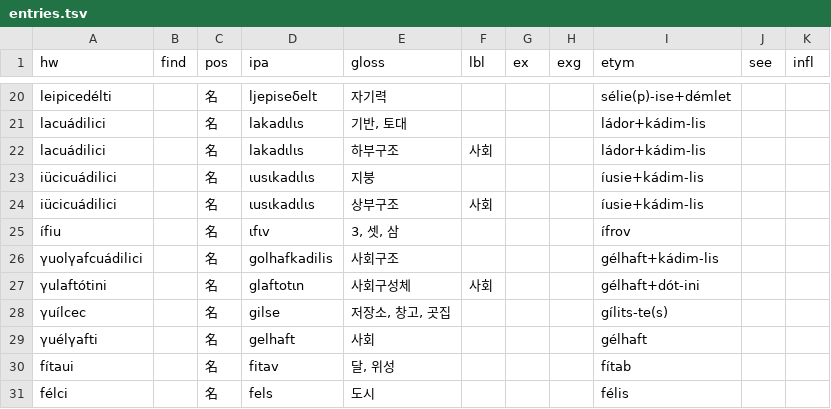
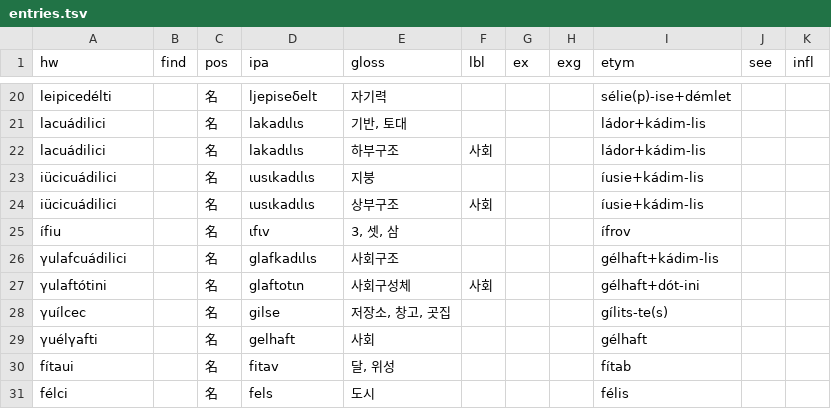
Before and after one commit to halvfjerde/dictionary, a TSV file: data/tracaic/entries.tsv, drawn as a sheet; only a part is shown, gaps mark what is left out.

```diff
--- a/data/tracaic/entries.tsv
+++ b/data/tracaic/entries.tsv
@@ -25,3 +25,3 @@ iücicuádilici		名	ιusιkadιlιs	상부구조	사회			íusie+kádim-lis
 ífiu		名	ιfιv	3, 셋, 삼				ífrov		
-γuolγafcuádilici		名	golhafkadilis	사회구조				gélhaft+kádim-lis		
+γulafcuádilici		名	glafkadιlιs	사회구조				gélhaft+kádim-lis		
 γulaftótini		名	glaftotιn	사회구성체	사회			gélhaft+dót-ini		
```
Also changed, not shown: 1 other file.
